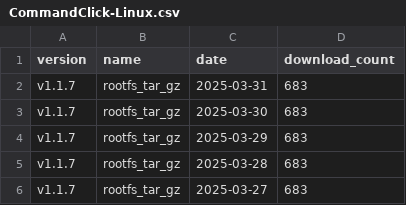
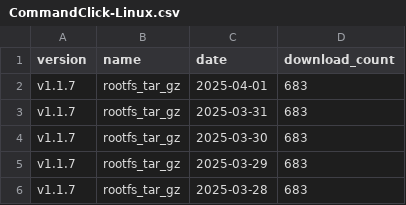
Before and after one commit to puutaro/CommandClick, a CSV file: statistics/download_count/CommandClick-Linux.csv, drawn as a sheet; only a part is shown; the shorter side is filled out with more unchanged rows.

```diff
--- a/statistics/download_count/CommandClick-Linux.csv
+++ b/statistics/download_count/CommandClick-Linux.csv
@@ -1,2 +1,3 @@
 version,name,date,download_count
+v1.1.7,rootfs_tar_gz,2025-04-01,683
 v1.1.7,rootfs_tar_gz,2025-03-31,683
```
Also changed, not shown: statistics/download_count/CommandClick.csv, statistics/download_count/repbash.csv, 2 other files.
